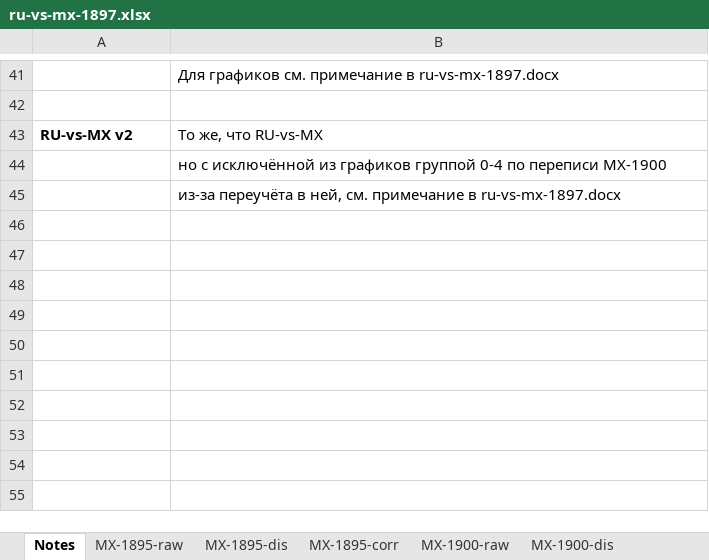
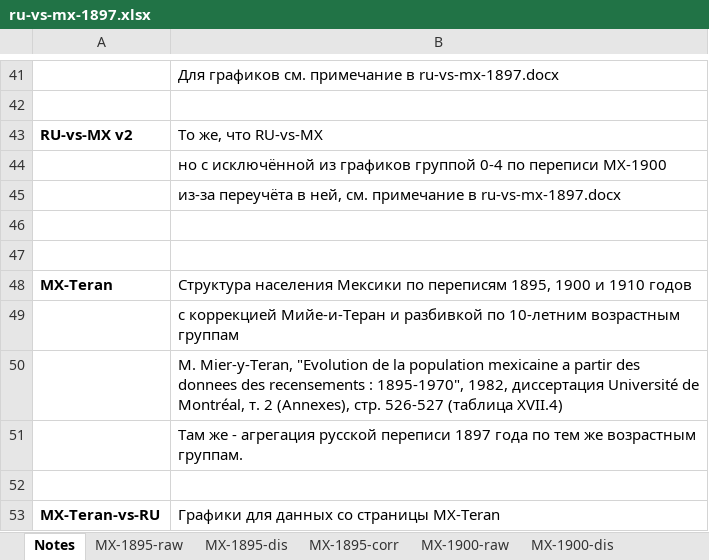
Before and after one commit to oboguev/RTSS, an Excel workbook: workbooks/ru-vs-mx-1897.xlsx, sheet Notes, drawn as a sheet; only a part is shown, gaps mark what is left out; values as stored, in another font and other column widths than the file's, no borders; the diff names each change by its address in the sheet, - before the commit and + after, or states it on an @@ line.

```diff
--- a/workbooks/ru-vs-mx-1897.xlsx (sheet Notes)
+++ b/workbooks/ru-vs-mx-1897.xlsx (sheet Notes)
+row 46: (empty)
+row 47: (empty)
+row 48: MX-Teran | Структура населения Мексики по переписям 1895, 1900 и 1910 годов
+row 49:  | с коррекцией Мийе-и-Теран и разбивкой по 10-летним возрастным группам
+row 50:  | M. Mier-y-Teran, "Evolution de la population mexicaine a partir des donnees des recensements : 1895-1970", 1982, диссертация Université de Montréal, т. 2 (Annexes), стр. 526-527 (таблица XVII.4)
+row 51:  | Там же - агрегация русской переписи 1897 года по тем же возрастным группам.
+row 52: (empty)
+row 53: MX-Teran-vs-RU | Графики для данных со страницы MX-Teran
```
Also changed, not shown: other sheet tabs, charts or pictures.
